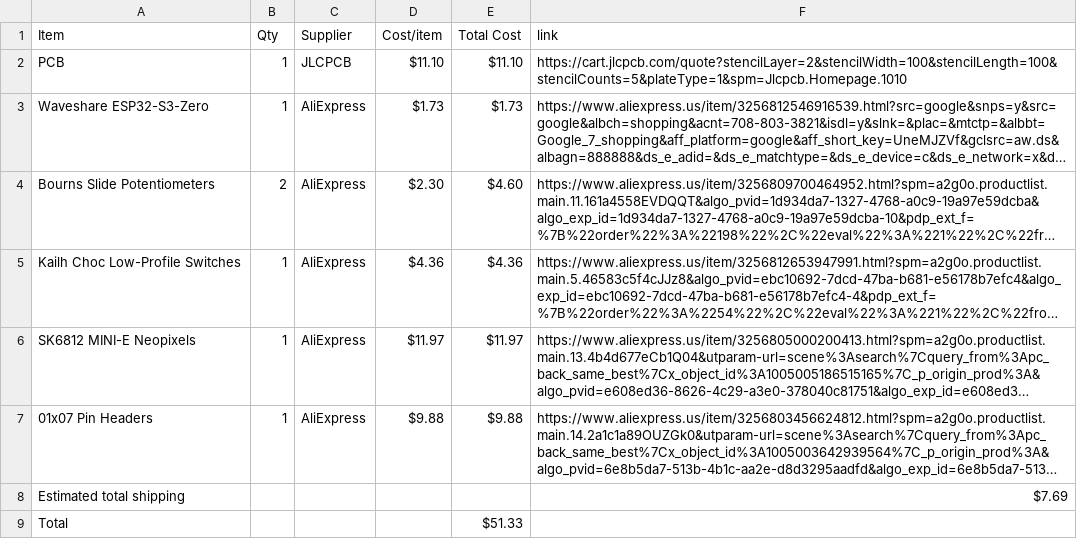
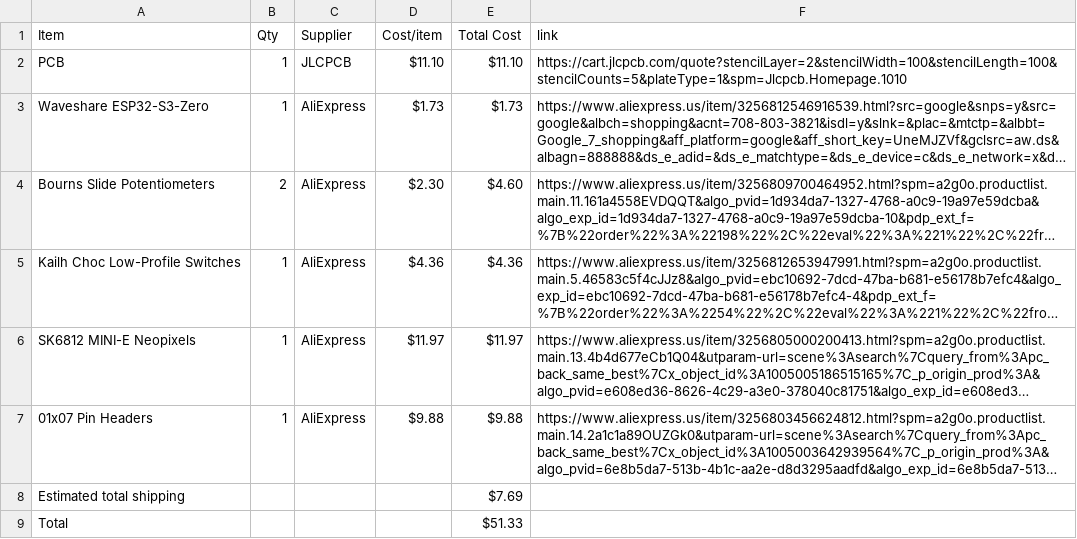
Before and after one commit to mithrasagar123-coder/midi-keyboard, a CSV file: BOM.csv, drawn as a sheet; long unchanged cells end in …; the diff names each change by its address in the sheet, - before the commit and + after, or states it on an @@ line.

Commit message:
Update BOM.csv

```diff
--- a/BOM.csv
+++ b/BOM.csv
-E8 (Total Cost): (empty)
+E8 (Total Cost): $7.69
-F8 (link): $7.69
+F8 (link): (empty)
```
